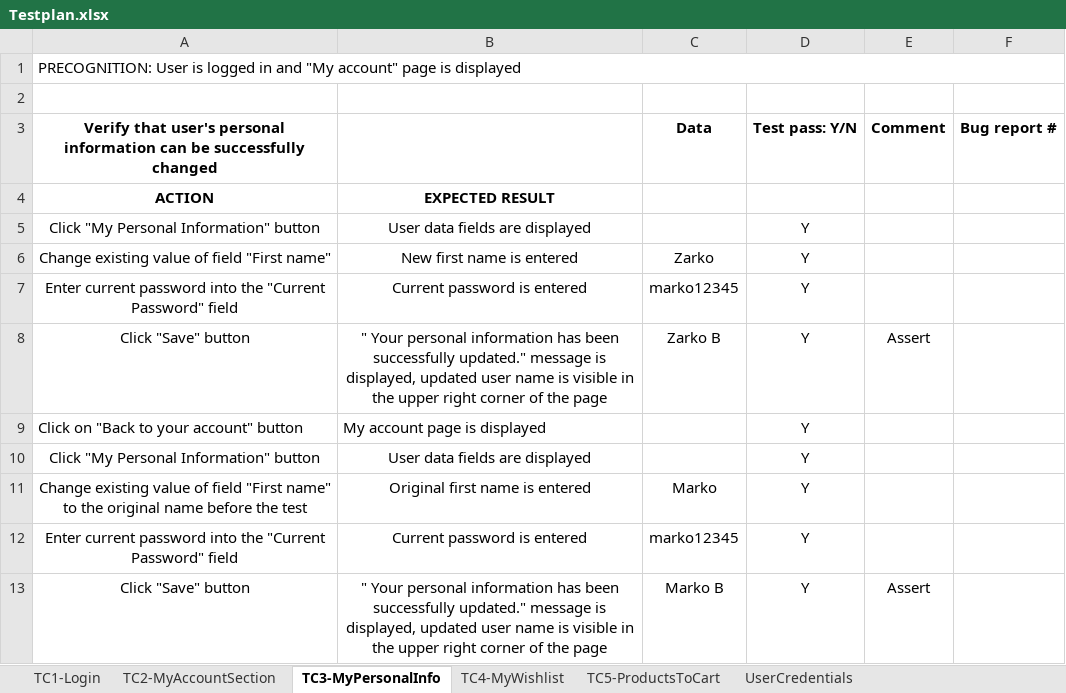
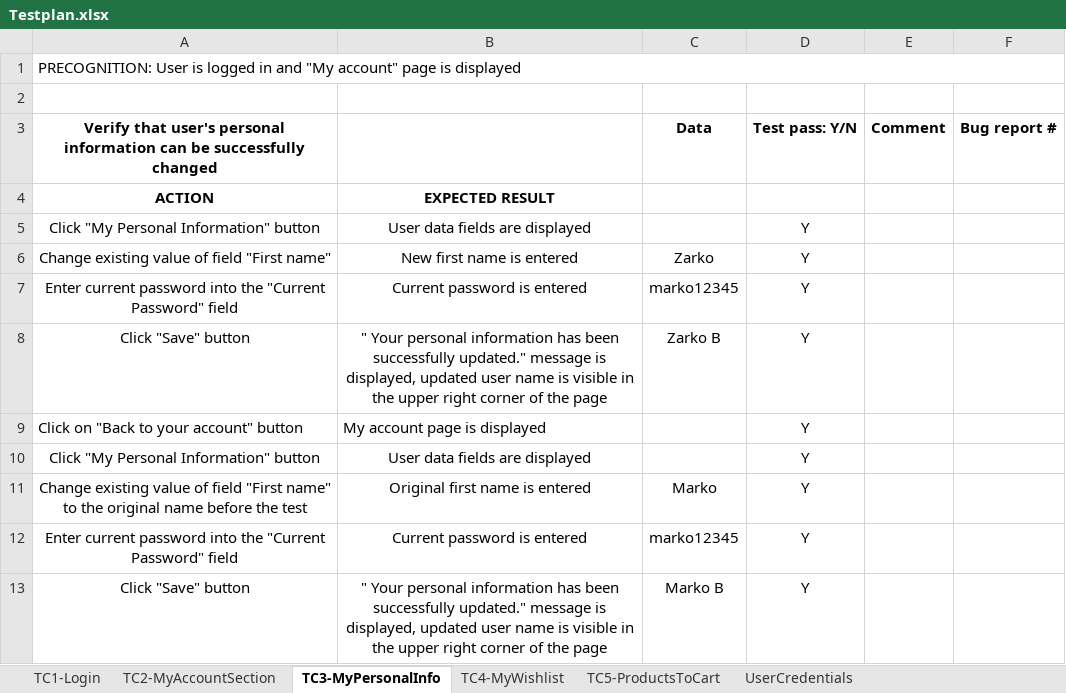
Before and after one commit to BrekicM/SeleniumProject, an Excel workbook: data/Testplan.xlsx, sheet TC3-MyPersonalInfo, drawn as a sheet; values as stored, in another font and other column widths than the file's, no borders; the diff names each change by its address in the sheet, - before the commit and + after, or states it on an @@ line.

```diff
--- a/data/Testplan.xlsx (sheet TC3-MyPersonalInfo)
+++ b/data/Testplan.xlsx (sheet TC3-MyPersonalInfo)
-E8: Assert
+E8: (empty)
-E13: Assert
+E13: (empty)
```
Also changed, not shown: sheet TC5-ProductsToCart, sheet TC4-MyWishlist, sheet TC1-Login, 9 other files.
